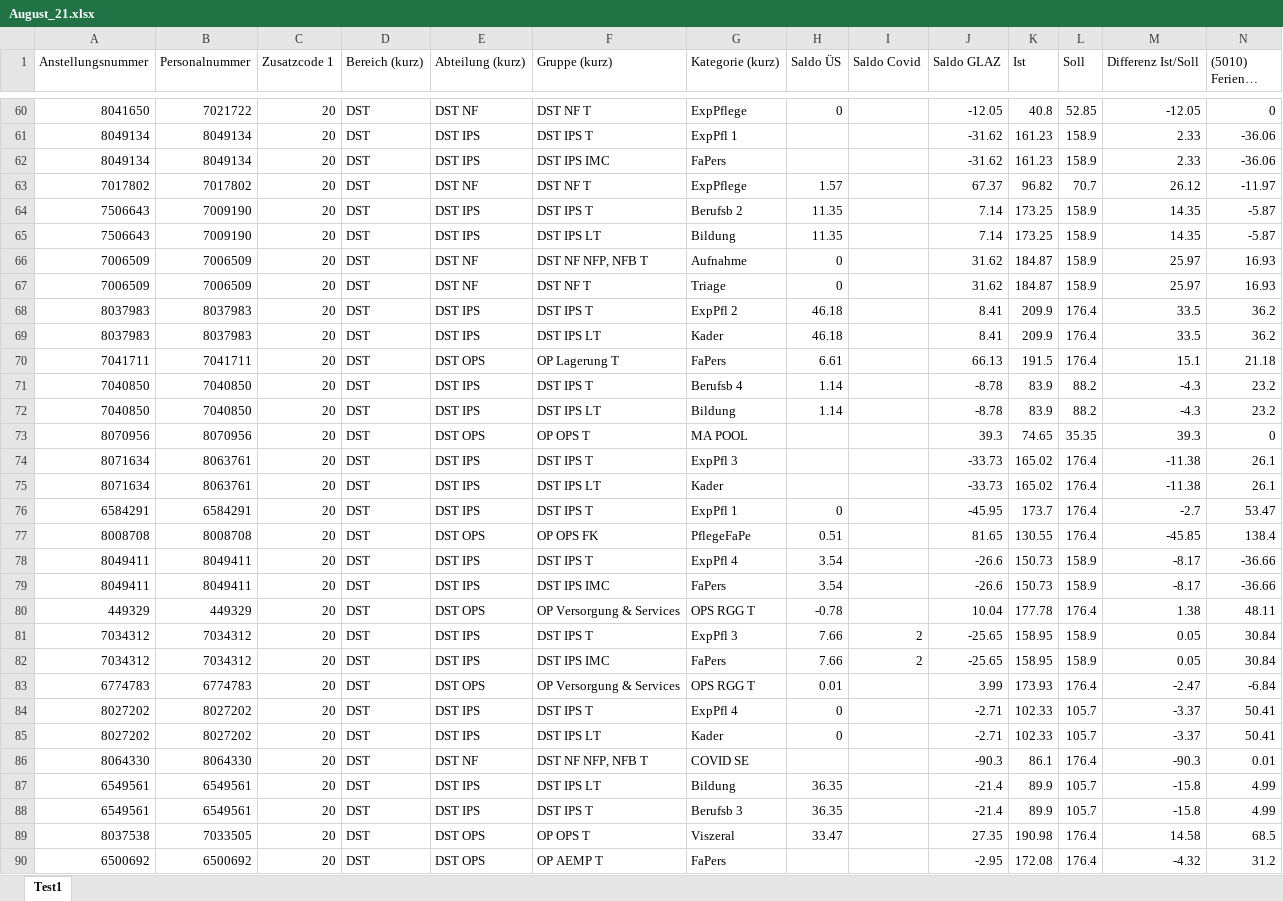
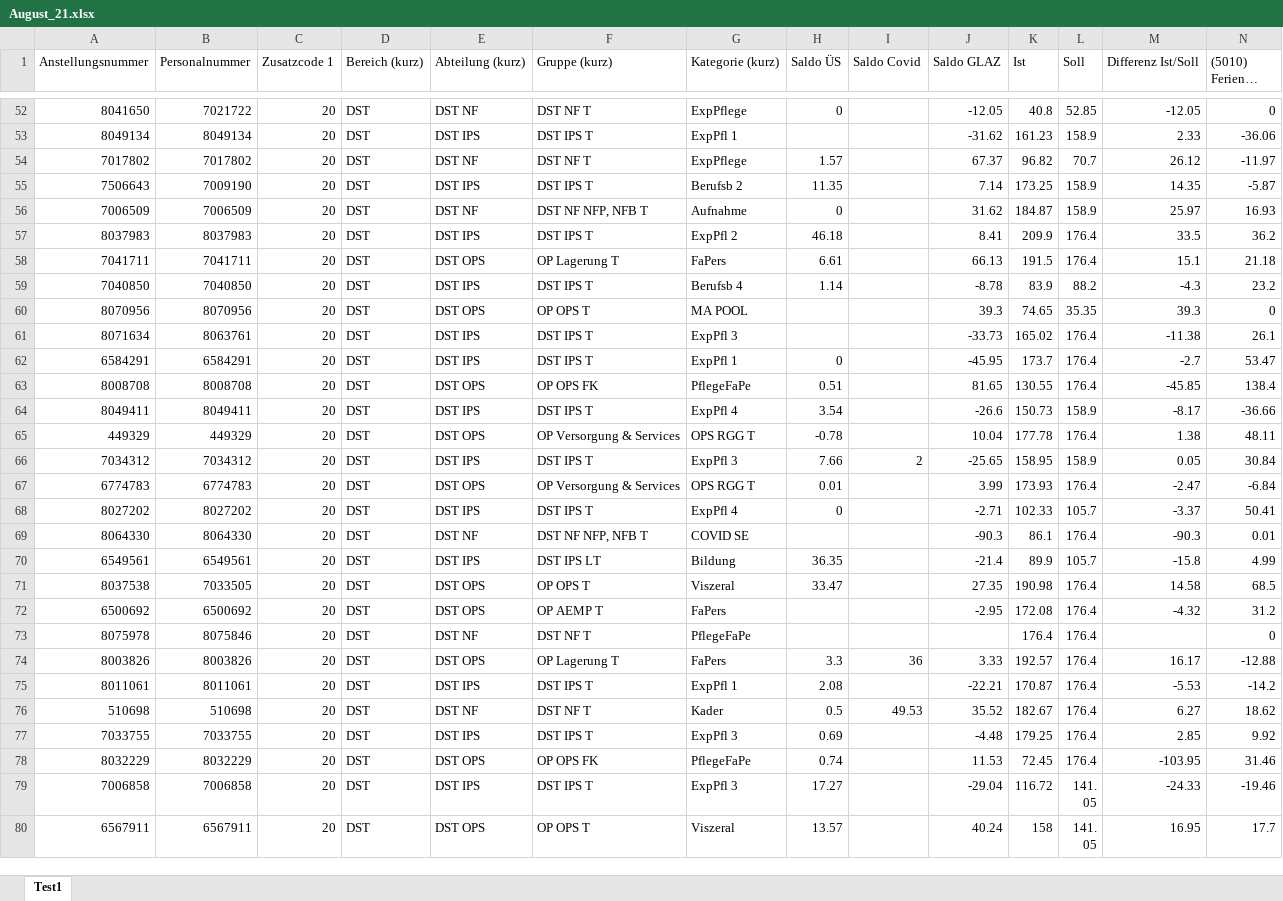
Before and after one commit to mariuzzzzzzz/sp_project_janosh_marius, an Excel workbook: backend_sp_db/Imports/August_21.xlsx, sheet Test1, drawn as a sheet; only a part is shown, gaps mark what is left out; the shorter side is filled out with more unchanged rows; long unchanged cells end in …; values as stored, in another font and other column widths than the file's, no borders; the diff covers the shown part only; the diff names each change by its address in the sheet, - before the commit and + after, or states it on an @@ line.

```diff
--- a/backend_sp_db/Imports/August_21.xlsx (sheet Test1)
+++ b/backend_sp_db/Imports/August_21.xlsx (sheet Test1)
-row 62: 8049134 | 8049134 | 20 | DST | DST IPS | DST IPS IMC | FaPers |  |  | -31.62 | 161.23 | 158.9 | 2.33 | -36.06
-row 65: 7506643 | 7009190 | 20 | DST | DST IPS | DST IPS LT | Bildung | 11.35 |  | 7.14 | 173.25 | 158.9 | 14.35 | -5.87
-row 67: 7006509 | 7006509 | 20 | DST | DST NF | DST NF T | Triage | 0 |  | 31.62 | 184.87 | 158.9 | 25.97 | 16.93
-row 69: 8037983 | 8037983 | 20 | DST | DST IPS | DST IPS LT | Kader | 46.18 |  | 8.41 | 209.9 | 176.4 | 33.5 | 36.2
-row 72: 7040850 | 7040850 | 20 | DST | DST IPS | DST IPS LT | Bildung | 1.14 |  | -8.78 | 83.9 | 88.2 | -4.3 | 23.2
-row 75: 8071634 | 8063761 | 20 | DST | DST IPS | DST IPS LT | Kader |  |  | -33.73 | 165.02 | 176.4 | -11.38 | 26.1
-row 79: 8049411 | 8049411 | 20 | DST | DST IPS | DST IPS IMC | FaPers | 3.54 |  | -26.6 | 150.73 | 158.9 | -8.17 | -36.66
-row 82: 7034312 | 7034312 | 20 | DST | DST IPS | DST IPS IMC | FaPers | 7.66 | 2 | -25.65 | 158.95 | 158.9 | 0.05 | 30.84
-row 85: 8027202 | 8027202 | 20 | DST | DST IPS | DST IPS LT | Kader | 0 |  | -2.71 | 102.33 | 105.7 | -3.37 | 50.41
-row 88: 6549561 | 6549561 | 20 | DST | DST IPS | DST IPS T | Berufsb 3 | 36.35 |  | -21.4 | 89.9 | 105.7 | -15.8 | 4.99
```
Also changed, not shown: 71 removed rows elsewhere in this sheet, backend_sp_db/Imports/Dezember_21.xlsx, backend_sp_db/Imports/Juli_21.xlsx, 11 other files.
